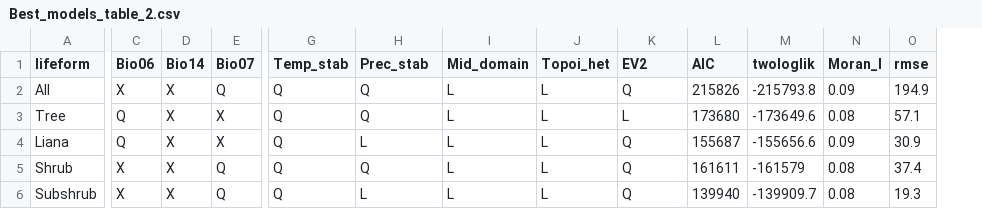
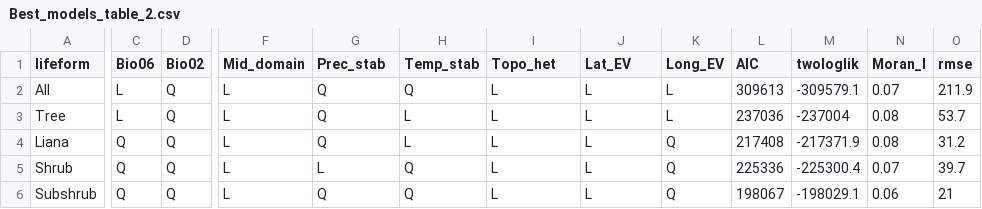
Before and after one commit to wevertonbio/Richness_patterns, a CSV file: Data/Best_models_table_2.csv, drawn as a sheet; only a part is shown, gaps mark what is left out; removed rows and columns are numbered as before the commit, all else as after; the diff covers the shown part only; the diff names each change by its address in the sheet, - before the commit and + after, or states it on an @@ line.

```diff
--- a/Data/Best_models_table_2.csv
+++ b/Data/Best_models_table_2.csv
-column D (Bio14), rows 2-6: all X
+column F (Mid_domain), rows 2-6: all L
-D1: Bio07
+D1: Bio02
-G1: Temp_stab
+G1: Prec_stab
-H1: Prec_stab
+H1: Temp_stab
-I1: Mid_domain
+I1: Topo_het
-J1: Topoi_het
+J1: Lat_EV
-K1: EV2
+K1: Long_EV
-C2 (Bio06): X
+C2 (Bio06): L
-K2 (Long_EV): Q
+K2 (Long_EV): L
-L2 (AIC): 215826
+L2 (AIC): 309613
-M2 (twologlik): -215793.8
+M2 (twologlik): -309579.1
-N2 (Moran_I): 0.09
+N2 (Moran_I): 0.07
-O2 (rmse): 194.9
+O2 (rmse): 211.9
-C3 (Bio06): Q
+C3 (Bio06): L
-D3:D4 (Bio02): X
+D3:D4 (Bio02): Q
-H3 (Temp_stab): Q
+H3 (Temp_stab): L
-L3 (AIC): 173680
+L3 (AIC): 237036
-M3 (twologlik): -173649.6
+M3 (twologlik): -237004
-O3 (rmse): 57.1
+O3 (rmse): 53.7
-L4 (AIC): 155687
+L4 (AIC): 217408
-M4 (twologlik): -155656.6
+M4 (twologlik): -217371.9
-N4 (Moran_I): 0.09
+N4 (Moran_I): 0.08
-O4 (rmse): 30.9
+O4 (rmse): 31.2
-C5:C6 (Bio06): X
+C5:C6 (Bio06): Q
-G5 (Prec_stab): Q
+G5 (Prec_stab): L
-L5 (AIC): 161611
+L5 (AIC): 225336
-M5 (twologlik): -161579
+M5 (twologlik): -225300.4
-N5 (Moran_I): 0.08
+N5 (Moran_I): 0.07
-O5 (rmse): 37.4
+O5 (rmse): 39.7
-H6 (Temp_stab): L
+H6 (Temp_stab): Q
-L6 (AIC): 139940
+L6 (AIC): 198067
-M6 (twologlik): -139909.7
+M6 (twologlik): -198029.1
-N6 (Moran_I): 0.08
+N6 (Moran_I): 0.06
-O6 (rmse): 19.3
+O6 (rmse): 21
```
Also changed, not shown: 2 added rows and 7 edited cells elsewhere in this file, Data/Best_models_table.csv, 41 other files.
